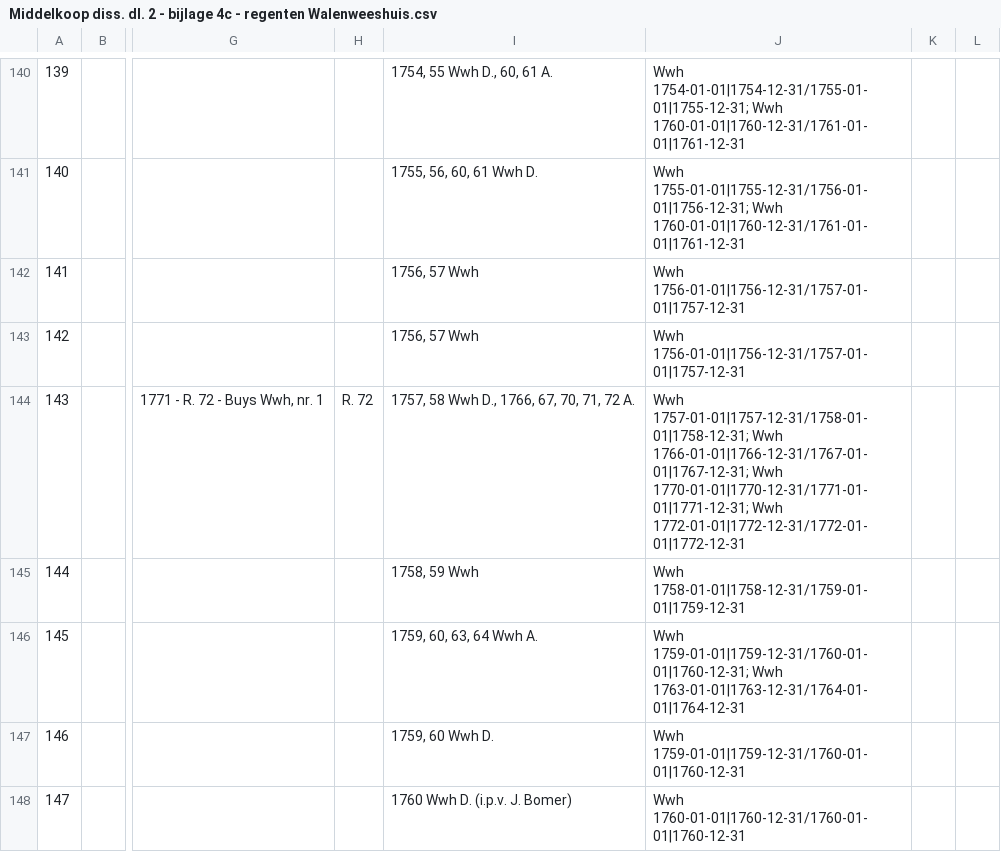
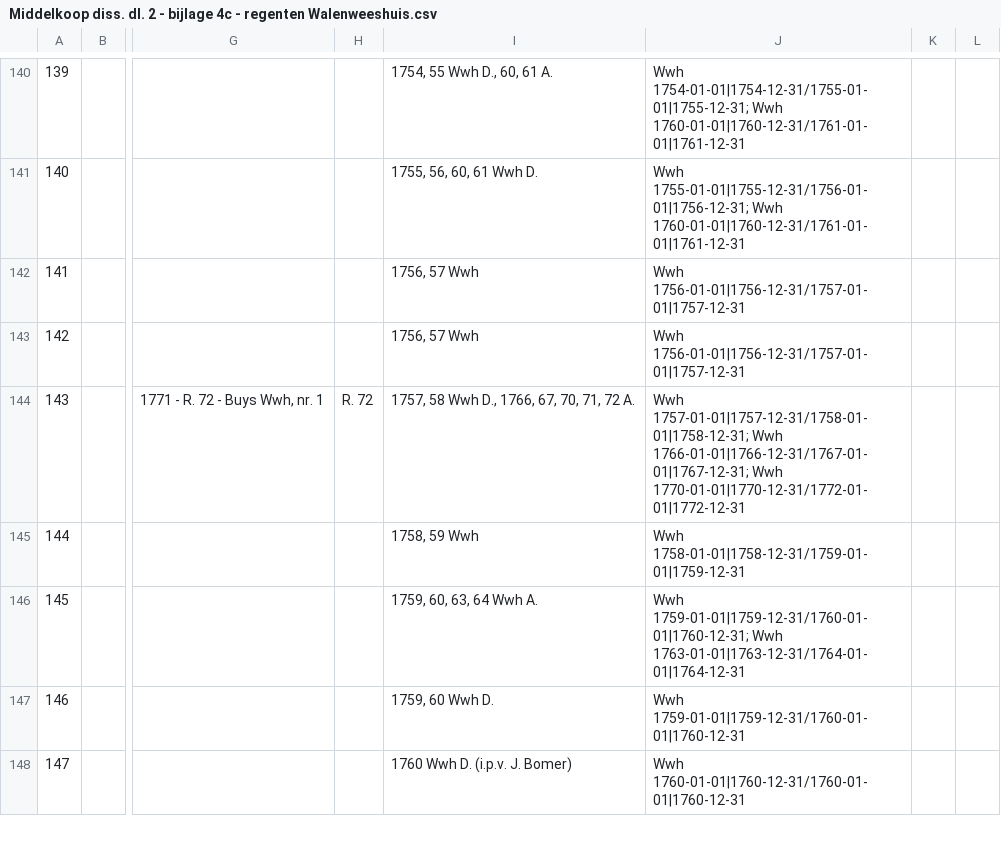
Before and after one commit to knaw-huc/golden-agents-amsterdam-corporate-group-portraits, a CSV file: data/Middelkoop diss. dl. 2 - bijlage 4c - regenten Walenweeshuis.csv, drawn as a sheet; only a part is shown, gaps mark what is left out; the diff covers the shown part only; the diff names each change by its address in the sheet, - before the commit and + after, or states it on an @@ line.

```diff
--- a/data/Middelkoop diss. dl. 2 - bijlage 4c - regenten Walenweeshuis.csv
+++ b/data/Middelkoop diss. dl. 2 - bijlage 4c - regenten Walenweeshuis.csv
-J144: …1766-01-01|1766-12-31/1767-01-01|1767-12-31; Wwh 1770-01-01|1770-12-31/1771-01-01|1771-12-31; Wwh 1772-01-01|1772-12-31/1772-01-01|1772-12-31
+J144: …1766-01-01|1766-12-31/1767-01-01|1767-12-31; Wwh 1770-01-01|1770-12-31/1772-01-01|1772-12-31
```
Also changed, not shown: 16 edited cells elsewhere in this file, data/Middelkoop diss. dl. 2 - bijlage 4b - regentessen.csv, 1 other file.
